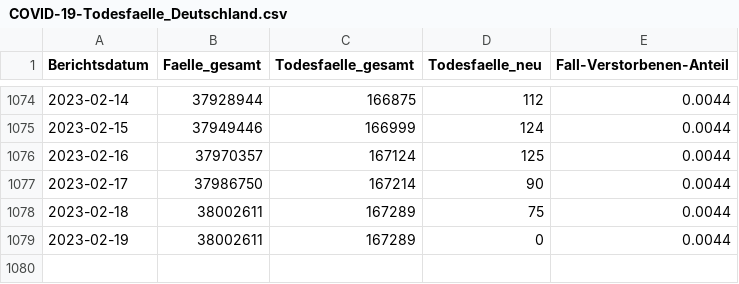
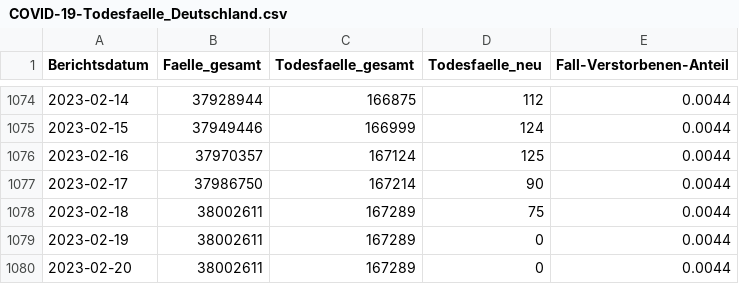
Before and after one commit to robert-koch-institut/COVID-19-Todesfaelle_in_Deutschland, a CSV file: COVID-19-Todesfaelle_Deutschland.csv, drawn as a sheet; only a part is shown, gaps mark what is left out.

```diff
--- a/COVID-19-Todesfaelle_Deutschland.csv
+++ b/COVID-19-Todesfaelle_Deutschland.csv
@@ -1079 +1079,2 @@ Berichtsdatum,Faelle_gesamt,Todesfaelle_gesamt,Todesfaelle_neu,Fall-Verstorbenen
 2023-02-19,38002611,167289,0,0.0044
+2023-02-20,38002611,167289,0,0.0044
```
Also changed, not shown: 1 other file.
